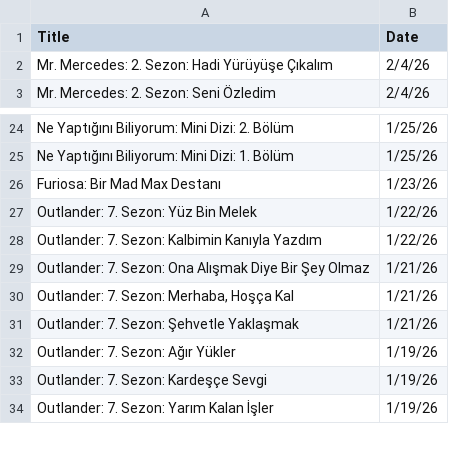
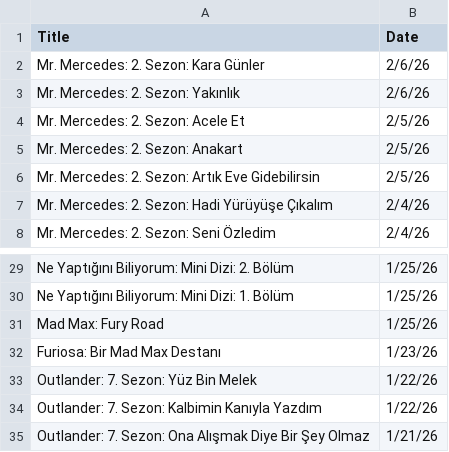
Before and after one commit to VedatBiner/flutter-codes, a CSV file: netflix_watchlist_v2_app/assets/database/NetflixFilmHistory.csv, drawn as a sheet; only a part is shown, gaps mark what is left out; the shorter side is filled out with more unchanged rows; the diff names each change by its address in the sheet, - before the commit and + after, or states it on an @@ line.

Commit message:
Netflix Watch List App v2 - new edits

```diff
--- a/netflix_watchlist_v2_app/assets/database/NetflixFilmHistory.csv
+++ b/netflix_watchlist_v2_app/assets/database/NetflixFilmHistory.csv
+row 2: Mr. Mercedes: 2. Sezon: Kara Günler | 2/6/26
+row 3: Mr. Mercedes: 2. Sezon: Yakınlık | 2/6/26
+row 4: Mr. Mercedes: 2. Sezon: Acele Et | 2/5/26
+row 5: Mr. Mercedes: 2. Sezon: Anakart | 2/5/26
+row 6: Mr. Mercedes: 2. Sezon: Artık Eve Gidebilirsin | 2/5/26
+row 31: Mad Max: Fury Road | 1/25/26
```
Also changed, not shown: 2 other files.
